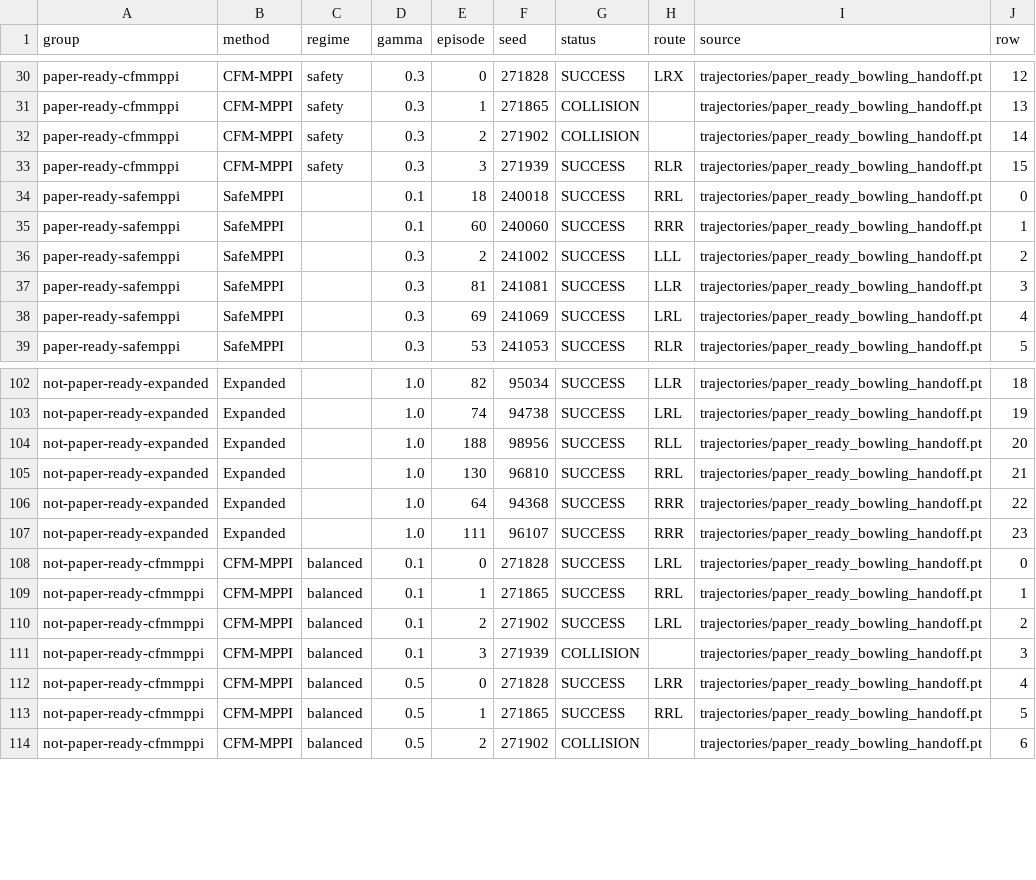
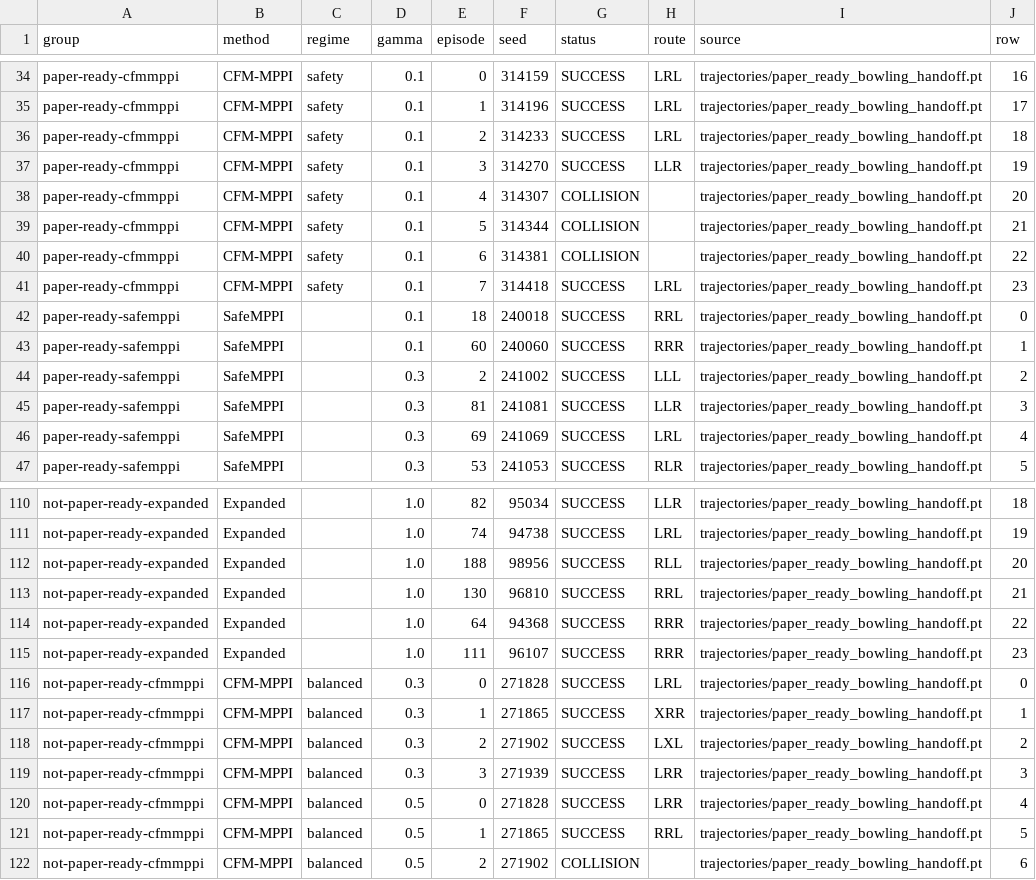
Before and after one commit to DHLeexpress/safeMPPI_demo_3d, a CSV file: paper_ready/0814/SITE_TRAJECTORY_INDEX.csv, drawn as a sheet; only a part is shown, gaps mark what is left out; addresses are those after the commit; the diff covers the shown part only; the diff names each change by its address in the sheet, - before the commit and + after, or states it on an @@ line.

Commit message:
Match CFM-MPPI handoff to gamma 0.1

```diff
--- a/paper_ready/0814/SITE_TRAJECTORY_INDEX.csv
+++ b/paper_ready/0814/SITE_TRAJECTORY_INDEX.csv
-D34 (gamma): 0.3
+D34 (gamma): 0.1
-F34 (seed): 271828
+F34 (seed): 314159
-H34 (route): LRX
+H34 (route): LRL
-J34 (row): 12
+J34 (row): 16
+row 35: paper-ready-cfmmppi | CFM-MPPI | safety | 0.1 | 1 | 314196 | SUCCESS | LRL | trajectories/paper_ready_bowling_handoff.pt | 17
+row 36: paper-ready-cfmmppi | CFM-MPPI | safety | 0.1 | 2 | 314233 | SUCCESS | LRL | trajectories/paper_ready_bowling_handoff.pt | 18
+row 37: paper-ready-cfmmppi | CFM-MPPI | safety | 0.1 | 3 | 314270 | SUCCESS | LLR | trajectories/paper_ready_bowling_handoff.pt | 19
-D38:D39 (gamma): 0.3
+D38:D39 (gamma): 0.1
-E38 (episode): 1
+E38 (episode): 4
-F38 (seed): 271865
+F38 (seed): 314307
-J38 (row): 13
+J38 (row): 20
-E39 (episode): 2
+E39 (episode): 5
-F39 (seed): 271902
+F39 (seed): 314344
-J39 (row): 14
+J39 (row): 21
+row 40: paper-ready-cfmmppi | CFM-MPPI | safety | 0.1 | 6 | 314381 | COLLISION |  | trajectories/paper_ready_bowling_handoff.pt | 22
-D41 (gamma): 0.3
+D41 (gamma): 0.1
-E41 (episode): 3
+E41 (episode): 7
-F41 (seed): 271939
+F41 (seed): 314418
-H41 (route): RLR
+H41 (route): LRL
-J41 (row): 15
+J41 (row): 23
-D116:D119 (gamma): 0.1
+D116:D119 (gamma): 0.3
-H117 (route): RRL
+H117 (route): XRR
-H118 (route): LRL
+H118 (route): LXL
-G119 (status): COLLISION
+G119 (status): SUCCESS
-H119 (route): (empty)
+H119 (route): LRR
```
Also changed, not shown: 4 added rows and 88 edited cells elsewhere in this file, 18 other files.
